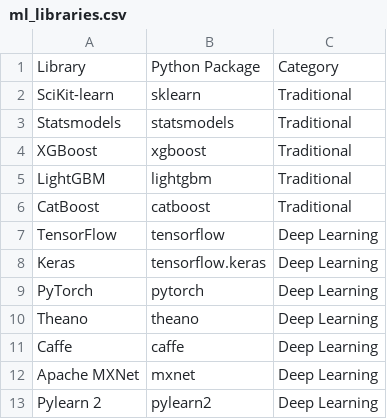
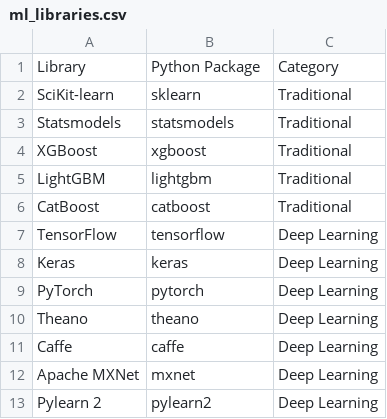
Before and after one commit to pepe-io/usecase2mlalg, a CSV file: data/patterns/ml_libraries.csv, drawn as a sheet; only a part is shown.

```diff
--- a/data/patterns/ml_libraries.csv
+++ b/data/patterns/ml_libraries.csv
@@ -7,3 +7,3 @@ Library,Python Package,Category
  TensorFlow,tensorflow,Deep Learning
- Keras,tensorflow.keras,Deep Learning
+ Keras,keras,Deep Learning
  PyTorch,pytorch,Deep Learning
```
Also changed, not shown: data/database/db_03_cleanup.csv, data/patterns/ml_terms.csv, 5 other files.
